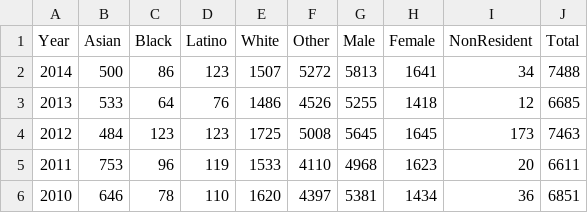
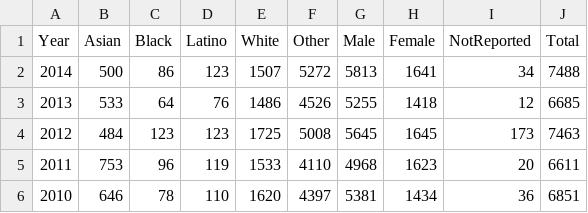
Before and after one commit to tanvimehta/info5100-proj2, a CSV file: Data/masters-stats.csv, drawn as a sheet.

```diff
--- a/Data/masters-stats.csv
+++ b/Data/masters-stats.csv
@@ -1,2 +1,2 @@
-Year,Asian,Black,Latino,White,Other,Male,Female,NonResident,Total
+Year,Asian,Black,Latino,White,Other,Male,Female,NotReported,Total
 2014,500,86,123,1507,5272,5813,1641,34,7488
```
Also changed, not shown: Data/ap-stats.csv, Data/phd-stats.csv, 2 other files.
